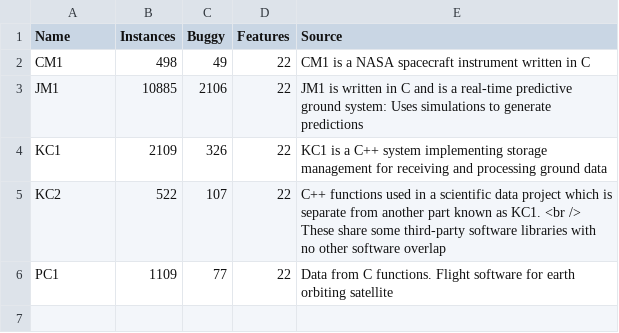
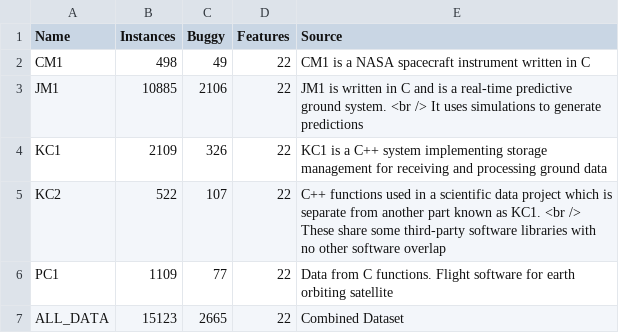
Before and after one commit to zurlog/MLDS_PR104, a CSV file: data/Datasets_Summ.csv, drawn as a sheet.

```diff
--- a/data/Datasets_Summ.csv
+++ b/data/Datasets_Summ.csv
@@ -2,3 +2,3 @@
 CM1,498,49,22,CM1 is a NASA spacecraft instrument written in C
-JM1,10885,2106,22,JM1 is written in C and is a real-time predictive ground system: Uses simulations to generate predictions
+JM1,10885,2106,22,JM1 is written in C and is a real-time predictive ground system. <br /> It uses simulations to generate predictions
 KC1,2109,326,22,KC1 is a C++ system implementing storage management for receiving and processing ground data
@@ -6 +6,2 @@ KC2,522,107,22, C++ functions used in a scientific data project which is separat
 PC1,1109,77,22,Data from C functions. Flight software for earth orbiting satellite
+ALL_DATA,15123,2665,22,Combined Dataset
```
Also changed, not shown: 4 other files.
